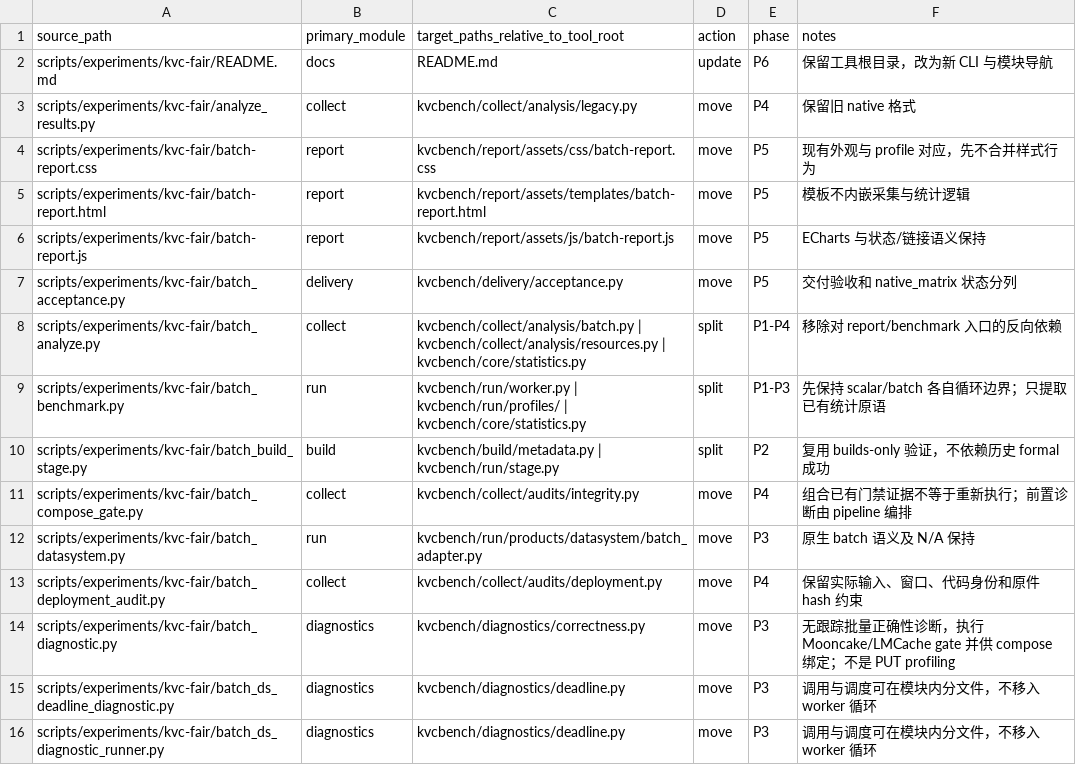
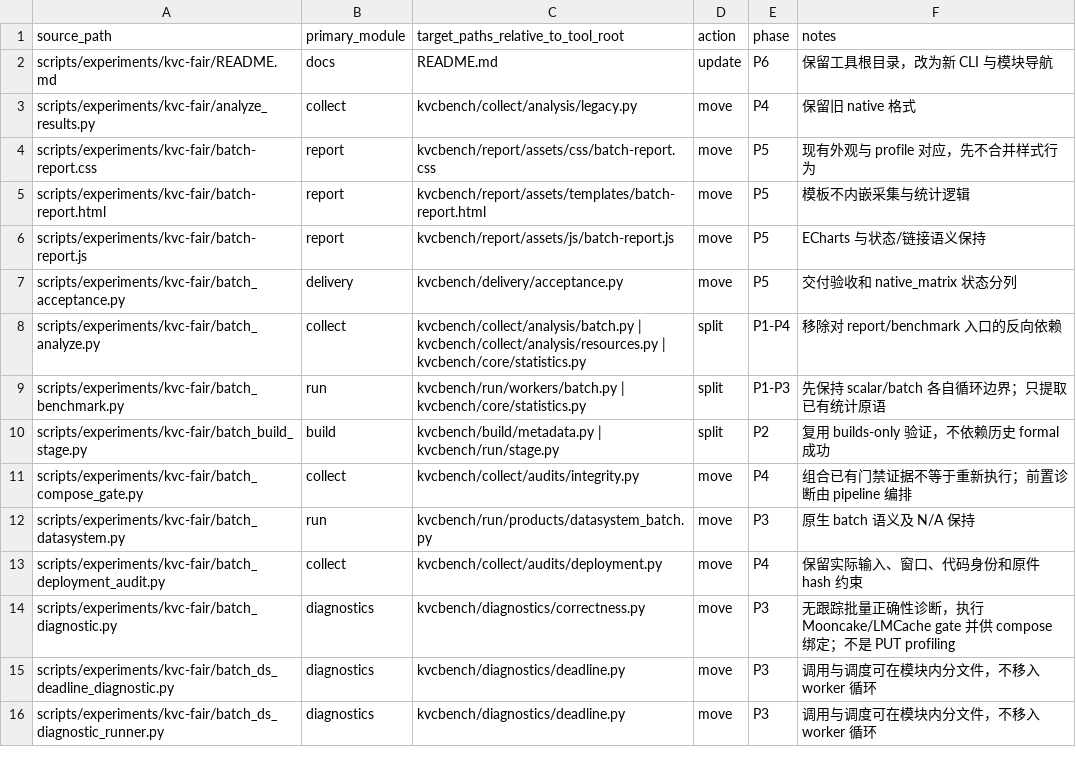
Before and after one commit to CheYulin/yuanrong-datasystem-agent-workbench, a CSV file: rfc/2026-10-20-kvc-tool-modularization/migration-map.csv, drawn as a sheet; only a part is shown; the diff covers the shown part only.

```diff
--- a/rfc/2026-10-20-kvc-tool-modularization/migration-map.csv
+++ b/rfc/2026-10-20-kvc-tool-modularization/migration-map.csv
@@ -8,6 +8,6 @@ scripts/experiments/kvc-fair/batch_acceptance.py,delivery,kvcbench/delivery/acce
 scripts/experiments/kvc-fair/batch_analyze.py,collect,kvcbench/collect/analysis/batch.py | kvcbench/collect/analysis/resources.py | kvcbench/core/statistics.py,split,P1-P4,移除对 report/benchmark 入口的反向依赖
-scripts/experiments/kvc-fair/batch_benchmark.py,run,kvcbench/run/worker.py | kvcbench/run/profiles/ | kvcbench/core/statistics.py,split,P1-P3,先保持 scalar/batch 各自循环边界；只提取已有统计原语
+scripts/experiments/kvc-fair/batch_benchmark.py,run,kvcbench/run/workers/batch.py | kvcbench/core/statistics.py,split,P1-P3,先保持 scalar/batch 各自循环边界；只提取已有统计原语
 scripts/experiments/kvc-fair/batch_build_stage.py,build,kvcbench/build/metadata.py | kvcbench/run/stage.py,split,P2,复用 builds-only 验证，不依赖历史 formal 成功
 scripts/experiments/kvc-fair/batch_compose_gate.py,collect,kvcbench/collect/audits/integrity.py,move,P4,组合已有门禁证据不等于重新执行；前置诊断由 pipeline 编排
-scripts/experiments/kvc-fair/batch_datasystem.py,run,kvcbench/run/products/datasystem/batch_adapter.py,move,P3,原生 batch 语义及 N/A 保持
+scripts/experiments/kvc-fair/batch_datasystem.py,run,kvcbench/run/products/datasystem_batch.py,move,P3,原生 batch 语义及 N/A 保持
 scripts/experiments/kvc-fair/batch_deployment_audit.py,collect,kvcbench/collect/audits/deployment.py,move,P4,保留实际输入、窗口、代码身份和原件 hash 约束
```
Also changed, not shown: 6 edited cells elsewhere in this file, 40 other files.
